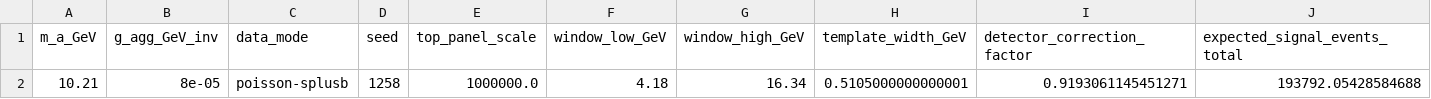
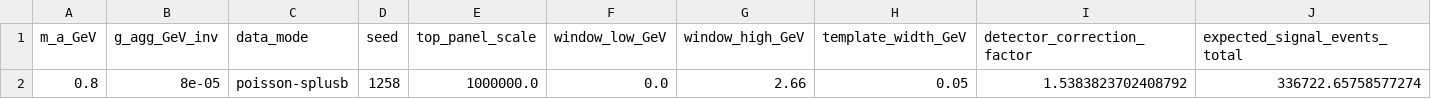
Before and after one commit to Waxpardo/Axions, a CSV file: results/fccee/prompt_resolved_invariant_mass_example_summary.csv, drawn as a sheet; only a part is shown; removed rows and columns are numbered as before the commit, all else as after; rows hold the shown columns only; the diff names each change by its address in the sheet, - before the commit and + after, or states it on an @@ line.

Commit message:
Improve prompt resolved mass example

```diff
--- a/results/fccee/prompt_resolved_invariant_mass_example_summary.csv
+++ b/results/fccee/prompt_resolved_invariant_mass_example_summary.csv
-row 2: 10.21 | 8e-05 | poisson-splusb | 1258 | 1000000.0 | 4.18 | 16.34 | 0.5105000000000001 | 0.9193061145451271 | 193792.05428584688
+row 2: 0.8 | 8e-05 | poisson-splusb | 1258 | 1000000.0 | 0.0 | 2.66 | 0.05 | 1.5383823702408792 | 336722.65758577274
```
Also changed, not shown: 6 other files.
